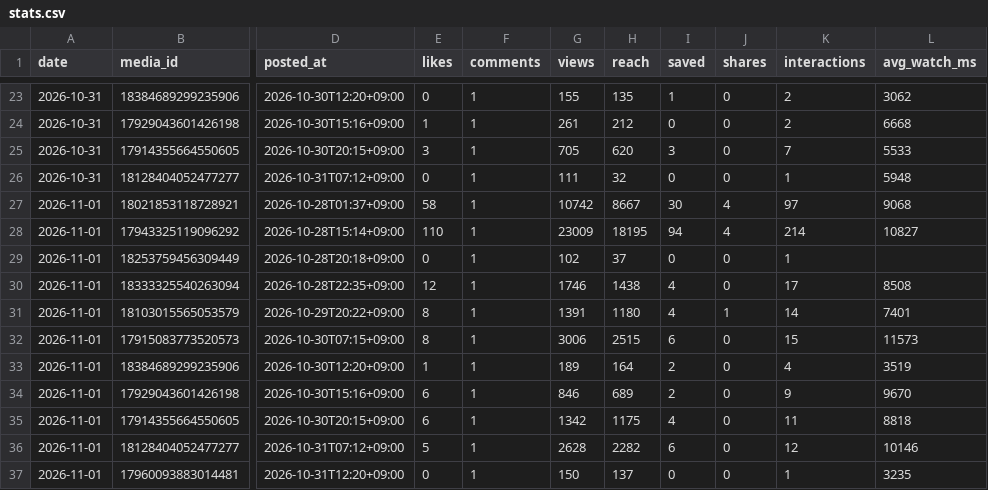
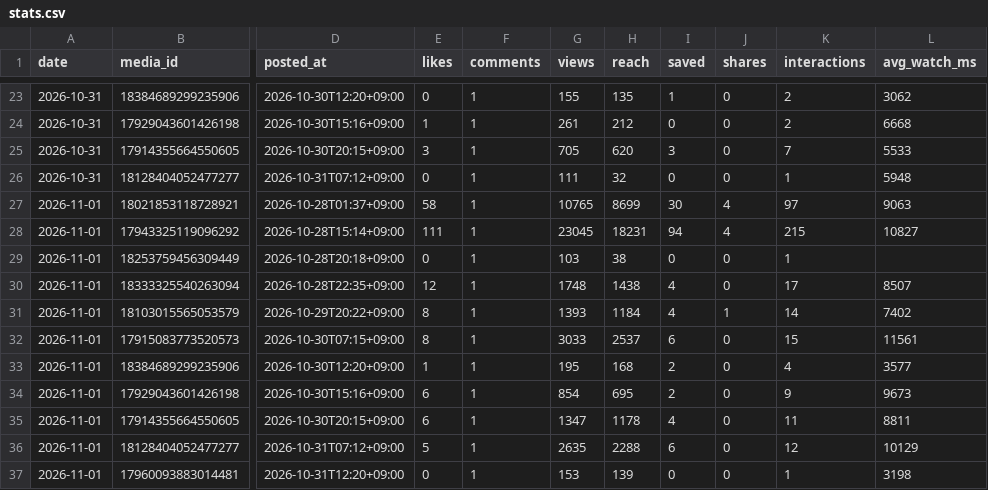
Before and after one commit to rikutonbo318-ctrl/TOWA, a CSV file: instagram/stats.csv, drawn as a sheet; only a part is shown, gaps mark what is left out; the diff covers the shown part only; the diff names each change by its address in the sheet, - before the commit and + after, or states it on an @@ line.

```diff
--- a/instagram/stats.csv
+++ b/instagram/stats.csv
-G27 (views): 10742
+G27 (views): 10765
-H27 (reach): 8667
+H27 (reach): 8699
-L27 (avg_watch_ms): 9068
+L27 (avg_watch_ms): 9063
-E28 (likes): 110
+E28 (likes): 111
-G28 (views): 23009
+G28 (views): 23045
-H28 (reach): 18195
+H28 (reach): 18231
-K28 (interactions): 214
+K28 (interactions): 215
-G29 (views): 102
+G29 (views): 103
-H29 (reach): 37
+H29 (reach): 38
-G30 (views): 1746
+G30 (views): 1748
-L30 (avg_watch_ms): 8508
+L30 (avg_watch_ms): 8507
-G31 (views): 1391
+G31 (views): 1393
-H31 (reach): 1180
+H31 (reach): 1184
-L31 (avg_watch_ms): 7401
+L31 (avg_watch_ms): 7402
-G32 (views): 3006
+G32 (views): 3033
-H32 (reach): 2515
+H32 (reach): 2537
-L32 (avg_watch_ms): 11573
+L32 (avg_watch_ms): 11561
-G33 (views): 189
+G33 (views): 195
-H33 (reach): 164
+H33 (reach): 168
-L33 (avg_watch_ms): 3519
+L33 (avg_watch_ms): 3577
-G34 (views): 846
+G34 (views): 854
-H34 (reach): 689
+H34 (reach): 695
-L34 (avg_watch_ms): 9670
+L34 (avg_watch_ms): 9673
-G35 (views): 1342
+G35 (views): 1347
-H35 (reach): 1175
+H35 (reach): 1178
-L35 (avg_watch_ms): 8818
+L35 (avg_watch_ms): 8811
-G36 (views): 2628
+G36 (views): 2635
-H36 (reach): 2282
+H36 (reach): 2288
-L36 (avg_watch_ms): 10146
+L36 (avg_watch_ms): 10129
-G37 (views): 150
+G37 (views): 153
-H37 (reach): 137
+H37 (reach): 139
-L37 (avg_watch_ms): 3235
+L37 (avg_watch_ms): 3198
```
Also changed, not shown: 18 edited cells elsewhere in this file, 2 other files.
